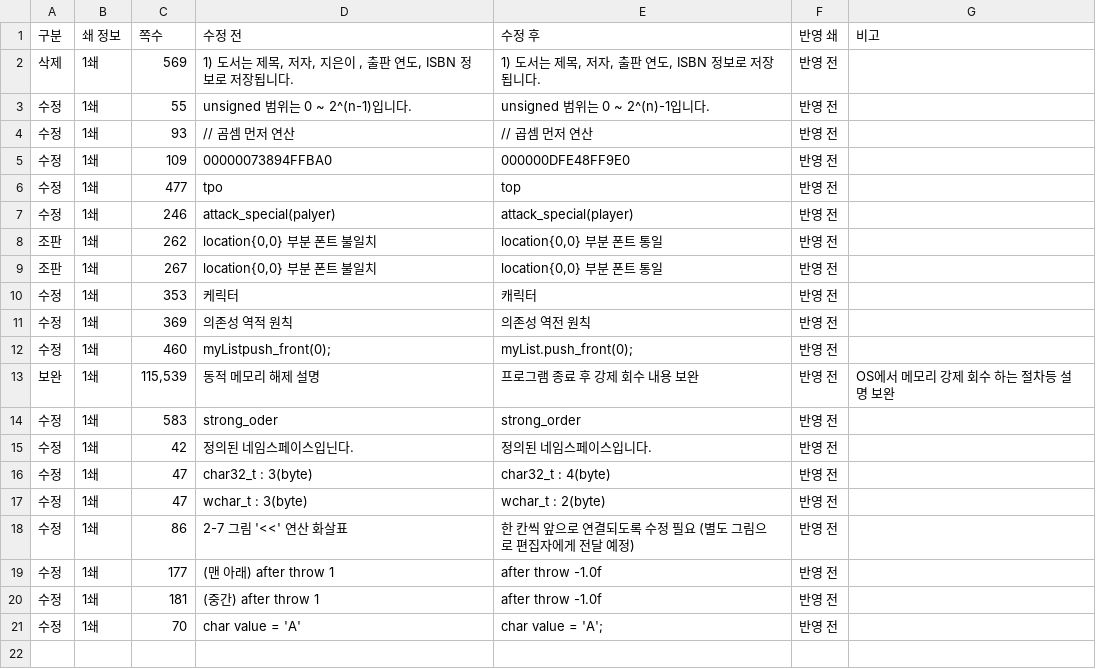
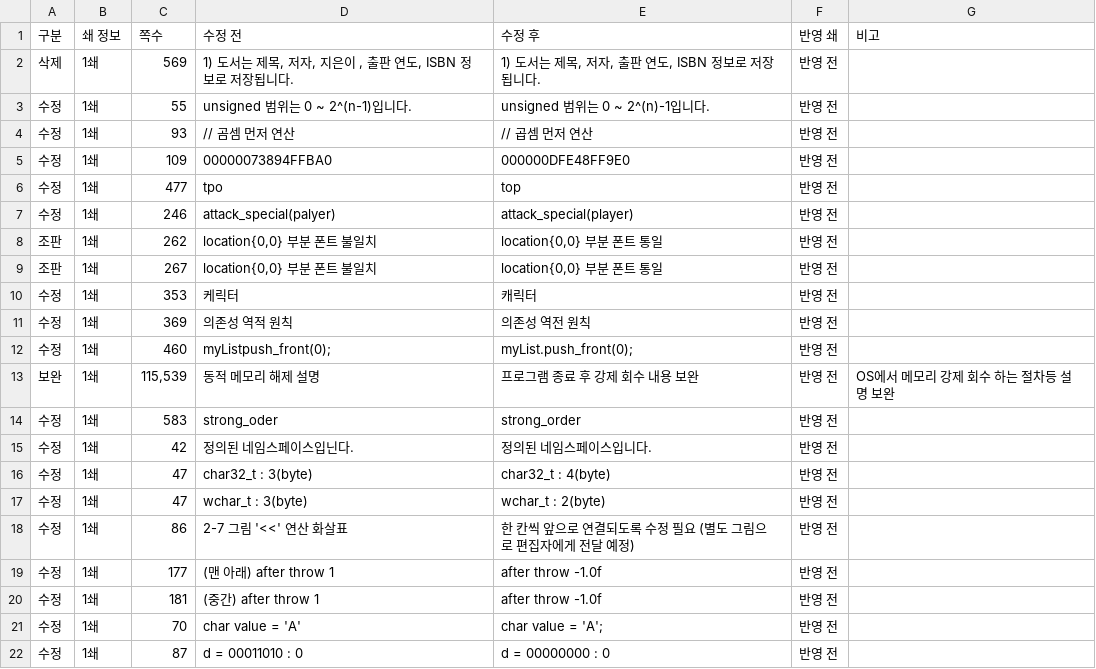
Before and after one commit to mystous/DoItCPP, a CSV file: erratum/erratum.csv, drawn as a sheet; the diff names each change by its address in the sheet, - before the commit and + after, or states it on an @@ line.

Commit message:
Update erratum.csv

```diff
--- a/erratum/erratum.csv
+++ b/erratum/erratum.csv
+row 22: 수정 | 1쇄 | 87 | d = 00011010 : 0 | d = 00000000 : 0 | 반영 전
```
